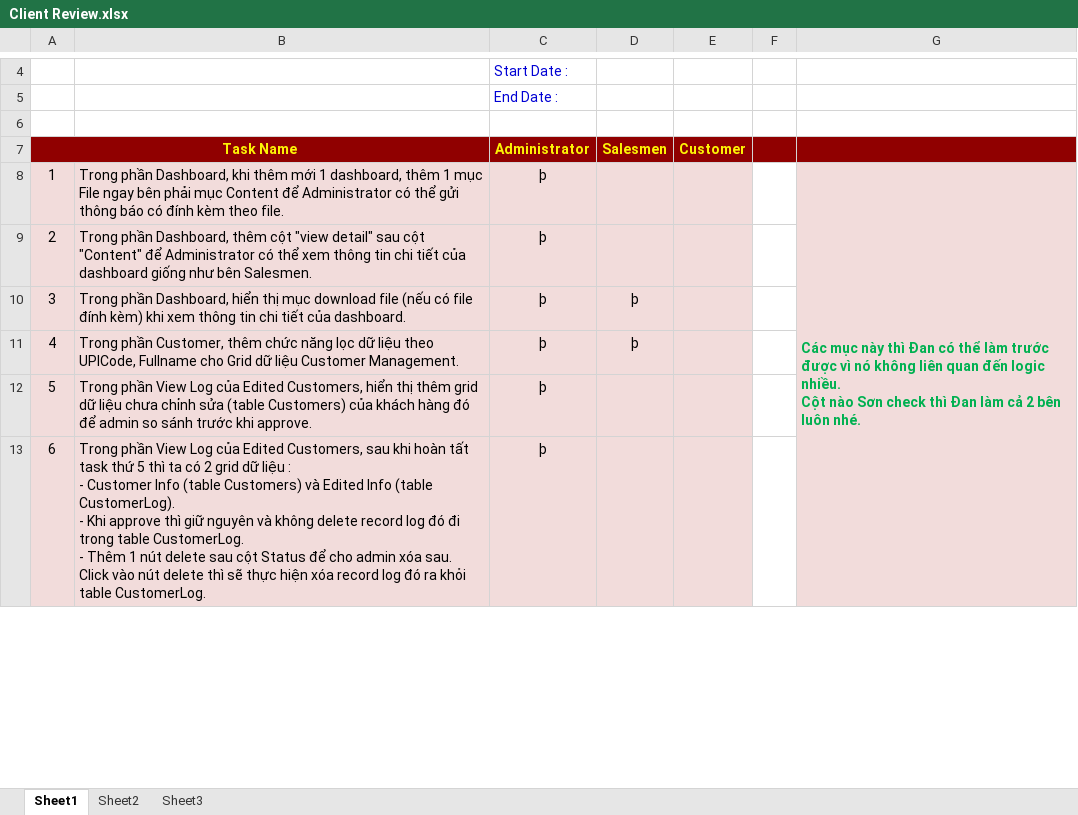
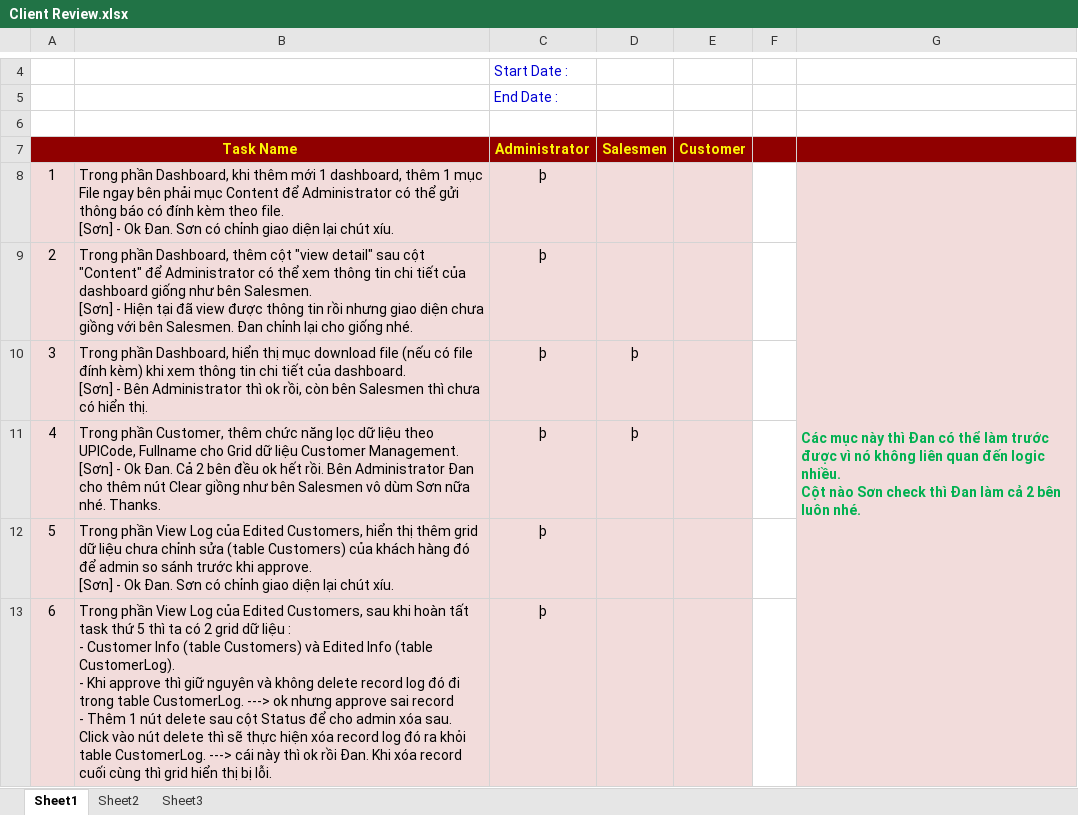
Before and after one commit to groshugo/unitedpharma, an Excel workbook: 01_DOCUMENT/Client Review.xlsx, sheet Sheet1, drawn as a sheet; only a part is shown, gaps mark what is left out; values as stored, in another font and other column widths than the file's, no borders; ↵ is a line break in a cell; the diff covers the shown part only; the diff names each change by its address in the sheet, - before the commit and + after, or states it on an @@ line.

```diff
--- a/01_DOCUMENT/Client Review.xlsx (sheet Sheet1)
+++ b/01_DOCUMENT/Client Review.xlsx (sheet Sheet1)
-B8: …theo file.
+B8: …theo file. ↵ [Sơn] - Ok Đan. Sơn có chỉnh giao diện lại chút xíu.
-B9: …bên Salesmen.
+B9: …bên Salesmen. ↵ [Sơn] - Hiện tại đã view được thông tin rồi nhưng giao diện chưa giồng với bên Salesmen. Đan chỉnh lại cho giống nhé.
-B10: …của dashboard.
+B10: …của dashboard. ↵ [Sơn] - Bên Administrator thì ok rồi, còn bên Salesmen thì chưa có hiển thị.
-B11: …Customer Management.
+B11: …Customer Management. ↵ [Sơn] - Ok Đan. Cả 2 bên đều ok hết rồi. Bên Administrator Đan cho thêm nút Clear giồng như bên Salesmen vô dùm Sơn nữa nhé. Thanks.
-B12: …khi approve.
+B12: …khi approve. ↵ [Sơn] - Ok Đan. Sơn có chỉnh giao diện lại chút xíu.
-B13: …table CustomerLog. ↵ - Thêm 1 nút delete sau cột Status để cho admin xóa sau. Click vào nút delete thì sẽ thực hiện xóa record log đó ra khỏi table CustomerLog.
+B13: …table CustomerLog. ---> ok nhưng approve sai record ↵ - Thêm 1 nút delete sau cột Status để cho admin xóa sau. Click vào nút delete thì sẽ thực hiện xóa record log đó ra khỏi table CustomerLog. ---> cái này thì ok rồi Đan. Khi xóa record cuối cùng thì grid hiển thị bị lỗi.
```
Also changed, not shown: 5 edited cells elsewhere in this sheet.
